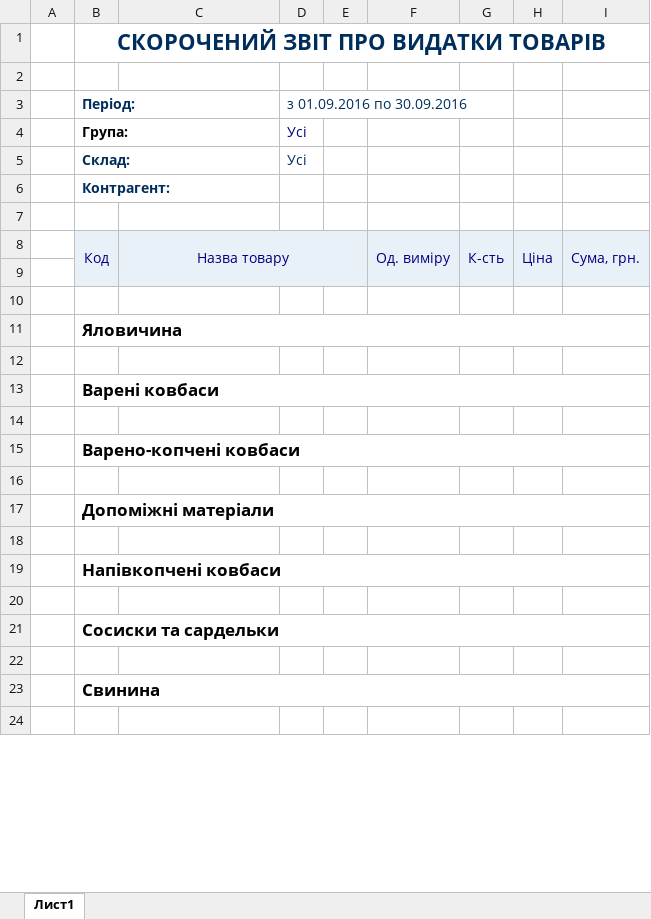
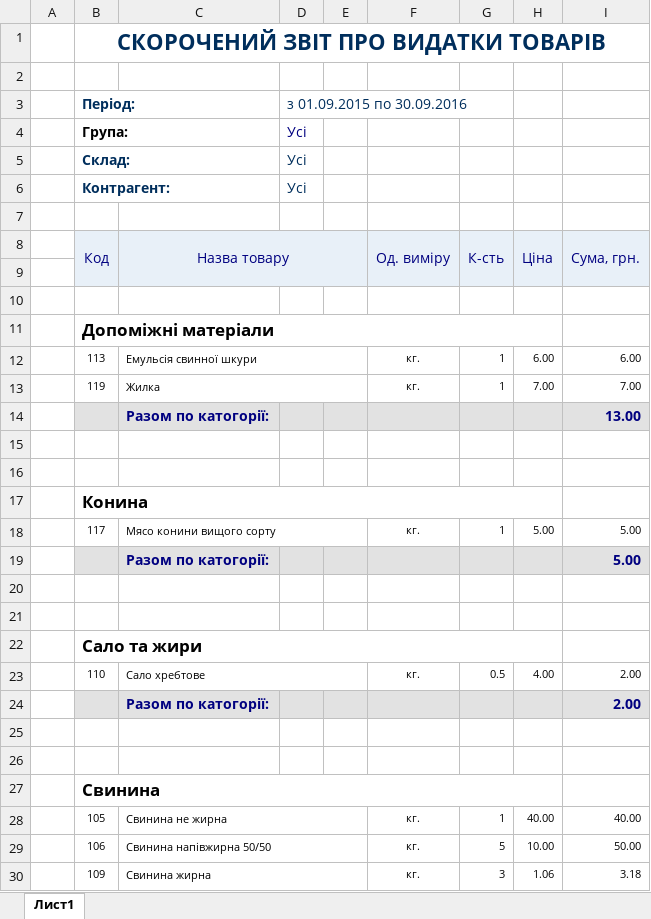
Before and after one commit to sp75/SP-Sklad, an Excel workbook: SP_Sklad/Rep/MatOutShort(2).xlsx, sheet Лист1, drawn as a sheet; only a part is shown; the shorter side is filled out with more unchanged rows; values as stored, in another font and other column widths than the file's, no borders; removed rows and columns are numbered as before the commit, all else as after; the diff covers the shown part only; the diff names each change by its address in the sheet, - before the commit and + after, or states it on an @@ line.

```diff
--- a/SP_Sklad/Rep/MatOutShort(2).xlsx (sheet Лист1)
+++ b/SP_Sklad/Rep/MatOutShort(2).xlsx (sheet Лист1)
-D3: з 01.09.2016 по 30.09.2016
+D3: з 01.09.2015 по 30.09.2016
-D6 (з 01.09.2015 по 30.09.2016): (empty)
+D6 (з 01.09.2015 по 30.09.2016): Усі
@@ row 11 moved to row 34: Яловичина @@
@@ row 17 moved to row 11: Допоміжні матеріали @@
+row 12:  | 113 | Емульсія свинної шкури |  |  | кг. | 1 | 6.00 | 6.00
+row 13:  | 119 | Жилка |  |  | кг. | 1 | 7.00 | 7.00
+row 14:  |  | Разом по катогорії: |  |  |  |  |  | 13.00
-row 13:  | Варені ковбаси
-B17 (Період:): Варено-копчені ковбаси
+B17 (Період:): Конина
-B15:I15 merged
+B17:H17 merged
+row 18:  | 117 | Мясо конини вищого сорту |  |  | кг. | 1 | 5.00 | 5.00
+row 19:  |  | Разом по катогорії: |  |  |  |  |  | 5.00
-B22 (Період:): Напівкопчені ковбаси
+B22 (Період:): Сало та жири
-B19:I19 merged
+B22:H22 merged
+row 23:  | 110 | Сало хребтове |  |  | кг. | 0.5 | 4.00 | 2.00
+row 24:  |  | Разом по катогорії: |  |  |  |  |  | 2.00
-row 21:  | Сосиски та сардельки
-B23:I23 merged
+B27:H27 merged
+row 28:  | 105 | Свинина не жирна |  |  | кг. | 1 | 40.00 | 40.00
+row 29:  | 106 | Свинина напівжирна 50/50 |  |  | кг. | 5 | 10.00 | 50.00
+row 30:  | 109 | Свинина жирна |  |  | кг. | 3 | 1.06 | 3.18
```
Also changed, not shown: 3 added rows, 38 removed rows, 2 edited cells, cell formats and merged cells elsewhere in this sheet, SP_Sklad/Rep/MatInShort(1).xlsx, SP_Sklad/Rep/MatOut.xlsx, 41 other files.
